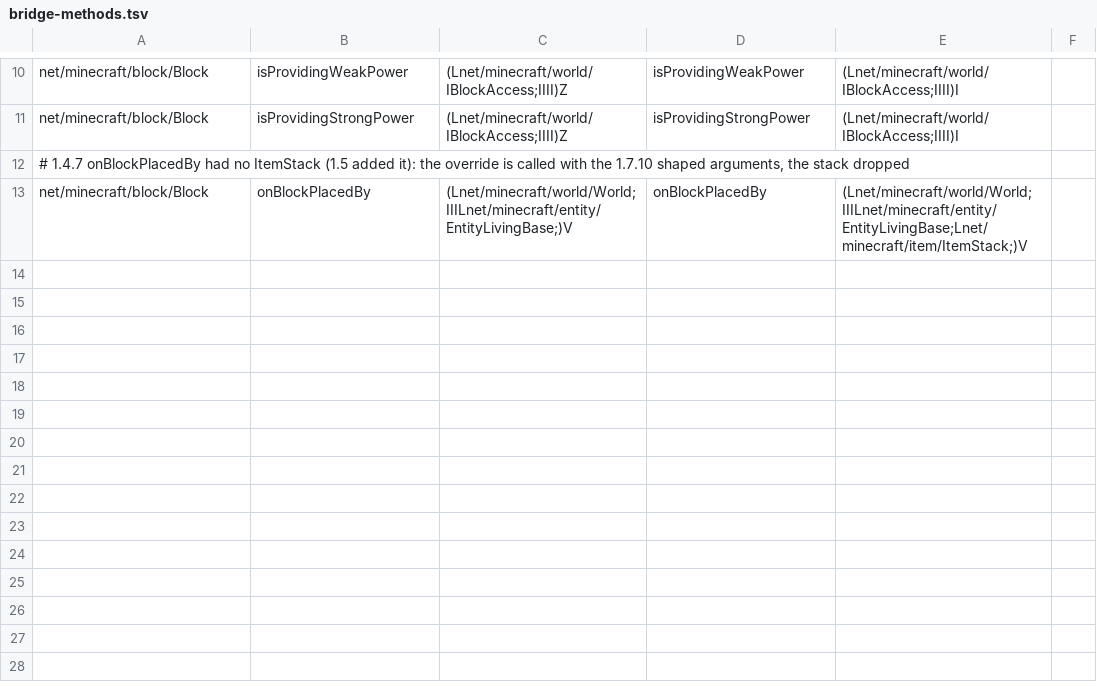
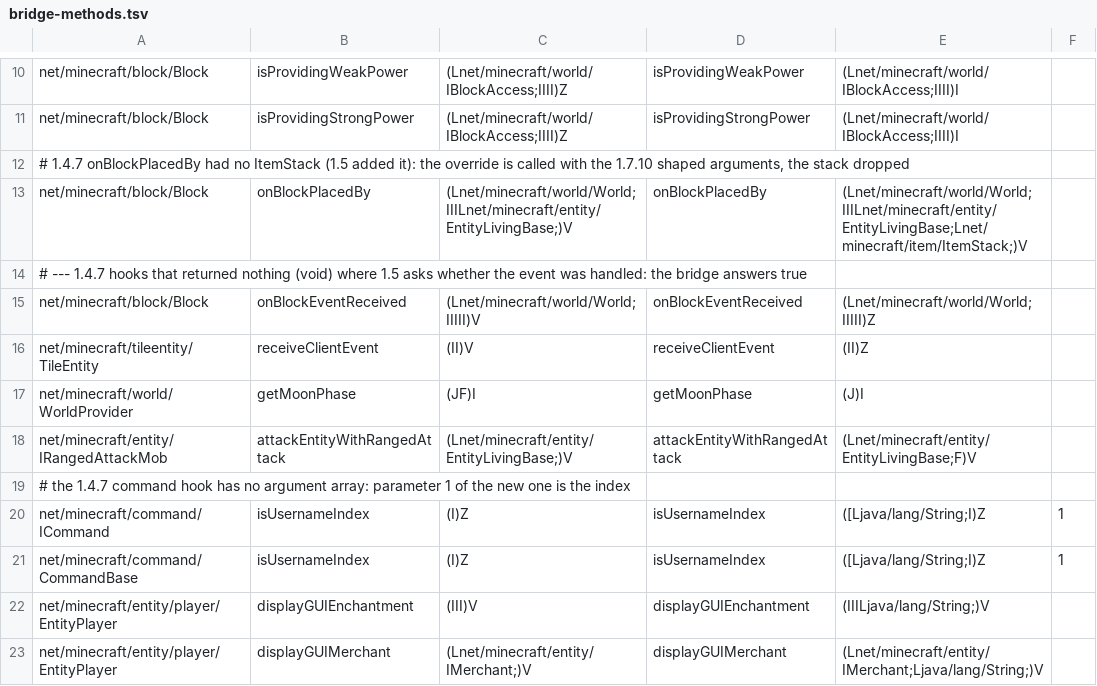
Before and after one commit to kylepitcock/Legacy-Connector, a TSV file: loader/src/main/resources/legacyconnector/forward/1.4.7/bridge-methods.tsv, drawn as a sheet; only a part is shown, gaps mark what is left out.

```diff
--- a/loader/src/main/resources/legacyconnector/forward/1.4.7/bridge-methods.tsv
+++ b/loader/src/main/resources/legacyconnector/forward/1.4.7/bridge-methods.tsv
@@ -13 +13,11 @@ net/minecraft/block/Block	isProvidingStrongPower	(Lnet/minecraft/world/IBlockAcc
 net/minecraft/block/Block	onBlockPlacedBy	(Lnet/minecraft/world/World;IIILnet/minecraft/entity/EntityLivingBase;)V	onBlockPlacedBy	(Lnet/minecraft/world/World;IIILnet/minecraft/entity/EntityLivingBase;Lnet/minecraft/item/ItemStack;)V
+# --- 1.4.7 hooks that returned nothing (void) where 1.5 asks whether the event was handled: the bridge answers true
+net/minecraft/block/Block	onBlockEventReceived	(Lnet/minecraft/world/World;IIIII)V	onBlockEventReceived	(Lnet/minecraft/world/World;IIIII)Z
+net/minecraft/tileentity/TileEntity	receiveClientEvent	(II)V	receiveClientEvent	(II)Z
+net/minecraft/world/WorldProvider	getMoonPhase	(JF)I	getMoonPhase	(J)I
+net/minecraft/entity/IRangedAttackMob	attackEntityWithRangedAttack	(Lnet/minecraft/entity/EntityLivingBase;)V	attackEntityWithRangedAttack	(Lnet/minecraft/entity/EntityLivingBase;F)V
+# the 1.4.7 command hook has no argument array: parameter 1 of the new one is the index
+net/minecraft/command/ICommand	isUsernameIndex	(I)Z	isUsernameIndex	([Ljava/lang/String;I)Z	1
+net/minecraft/command/CommandBase	isUsernameIndex	(I)Z	isUsernameIndex	([Ljava/lang/String;I)Z	1
+net/minecraft/entity/player/EntityPlayer	displayGUIEnchantment	(III)V	displayGUIEnchantment	(IIILjava/lang/String;)V
+net/minecraft/entity/player/EntityPlayer	displayGUIMerchant	(Lnet/minecraft/entity/IMerchant;)V	displayGUIMerchant	(Lnet/minecraft/entity/IMerchant;Ljava/lang/String;)V
```
Also changed, not shown: loader/src/main/resources/legacyconnector/forward/1.4.7/member-manual.tsv, loader/src/main/resources/legacyconnector/forward/1.5.2/bridge-methods.tsv, 20 other files.
